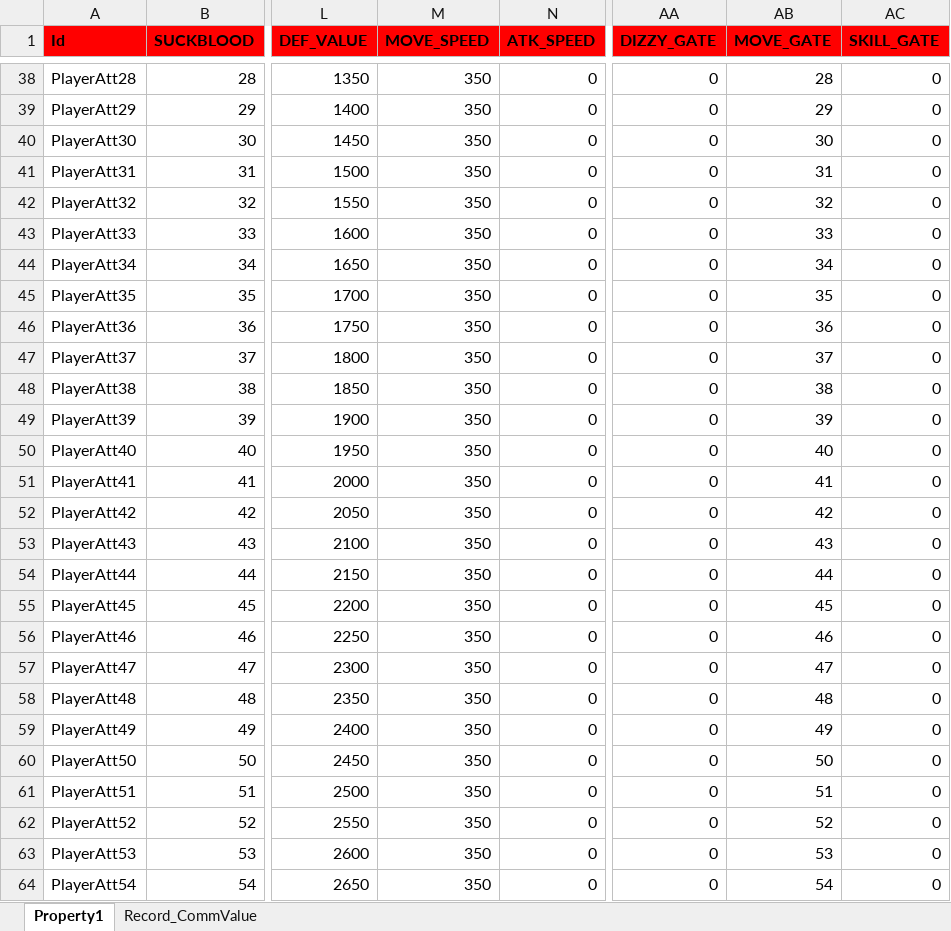
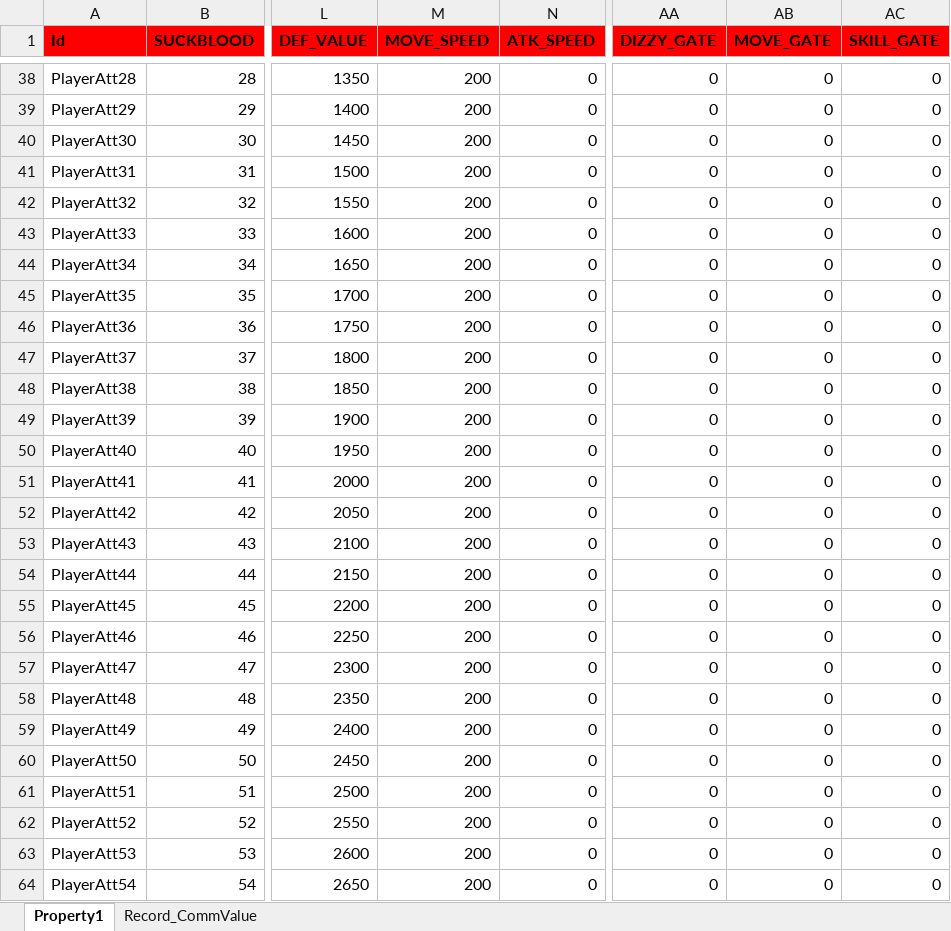
Before and after one commit to hu-81/NoahGameFramee, an Excel workbook: _Out/NFDataCfg/Excel/Comm/EffectData.xlsx, sheet Property1, drawn as a sheet; only a part is shown, gaps mark what is left out; values as stored, in another font and other column widths than the file's, no borders; the diff covers the shown part only; the diff names each change by its address in the sheet, - before the commit and + after, or states it on an @@ line.

```diff
--- a/_Out/NFDataCfg/Excel/Comm/EffectData.xlsx (sheet Property1)
+++ b/_Out/NFDataCfg/Excel/Comm/EffectData.xlsx (sheet Property1)
-M38:M64 (MOVE_SPEED): 350
+M38:M64 (MOVE_SPEED): 200
-AB38 (MOVE_GATE): 28
+AB38 (MOVE_GATE): 0
-AB39 (MOVE_GATE): 29
+AB39 (MOVE_GATE): 0
-AB40 (MOVE_GATE): 30
+AB40 (MOVE_GATE): 0
-AB41 (MOVE_GATE): 31
+AB41 (MOVE_GATE): 0
-AB42 (MOVE_GATE): 32
+AB42 (MOVE_GATE): 0
-AB43 (MOVE_GATE): 33
+AB43 (MOVE_GATE): 0
-AB44 (MOVE_GATE): 34
+AB44 (MOVE_GATE): 0
-AB45 (MOVE_GATE): 35
+AB45 (MOVE_GATE): 0
-AB46 (MOVE_GATE): 36
+AB46 (MOVE_GATE): 0
-AB47 (MOVE_GATE): 37
+AB47 (MOVE_GATE): 0
-AB48 (MOVE_GATE): 38
+AB48 (MOVE_GATE): 0
-AB49 (MOVE_GATE): 39
+AB49 (MOVE_GATE): 0
-AB50 (MOVE_GATE): 40
+AB50 (MOVE_GATE): 0
-AB51 (MOVE_GATE): 41
+AB51 (MOVE_GATE): 0
-AB52 (MOVE_GATE): 42
+AB52 (MOVE_GATE): 0
-AB53 (MOVE_GATE): 43
+AB53 (MOVE_GATE): 0
-AB54 (MOVE_GATE): 44
+AB54 (MOVE_GATE): 0
-AB55 (MOVE_GATE): 45
+AB55 (MOVE_GATE): 0
-AB56 (MOVE_GATE): 46
+AB56 (MOVE_GATE): 0
-AB57 (MOVE_GATE): 47
+AB57 (MOVE_GATE): 0
-AB58 (MOVE_GATE): 48
+AB58 (MOVE_GATE): 0
-AB59 (MOVE_GATE): 49
+AB59 (MOVE_GATE): 0
-AB60 (MOVE_GATE): 50
+AB60 (MOVE_GATE): 0
-AB61 (MOVE_GATE): 51
+AB61 (MOVE_GATE): 0
-AB62 (MOVE_GATE): 52
+AB62 (MOVE_GATE): 0
-AB63 (MOVE_GATE): 53
+AB63 (MOVE_GATE): 0
-AB64 (MOVE_GATE): 54
+AB64 (MOVE_GATE): 0
```
Also changed, not shown: 146 edited cells elsewhere in this sheet, 2 other files.
